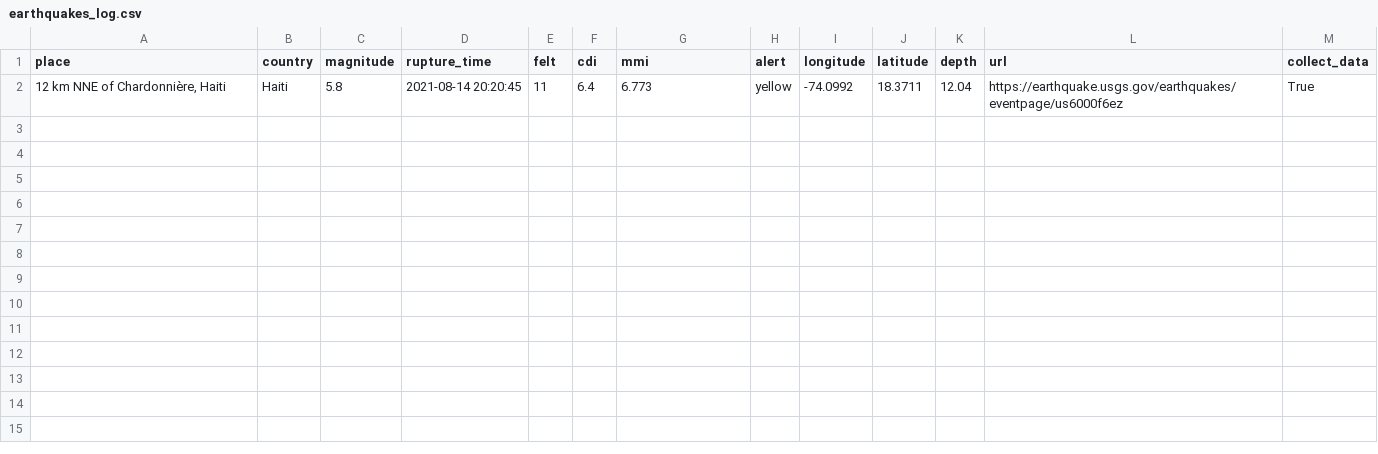
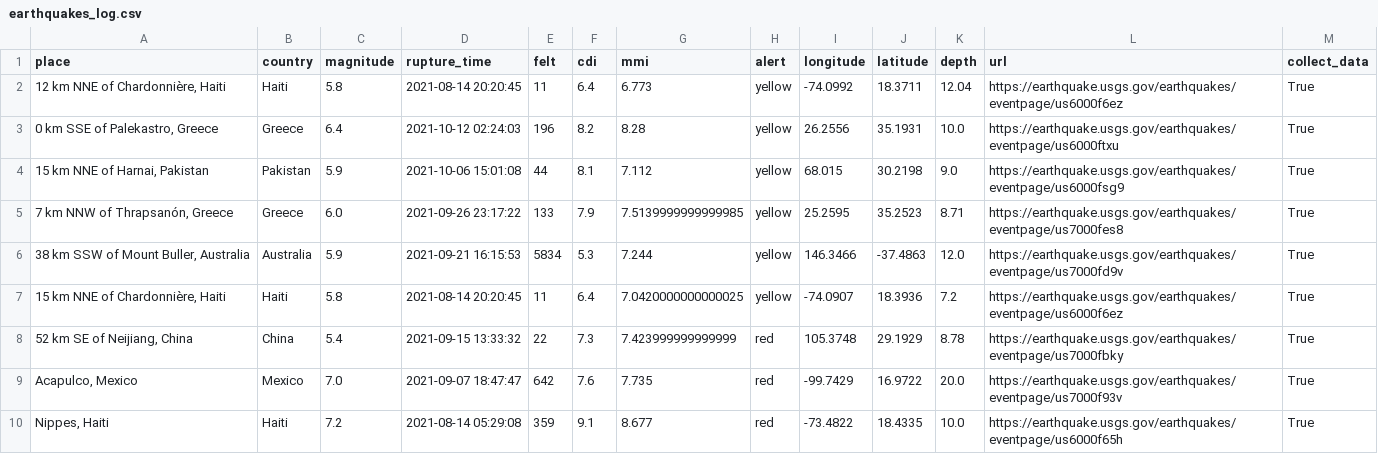
Before and after one commit to vedantm314/text-analytics-for-reconnaissance, a CSV file: data/earthquakes_log.csv, drawn as a sheet; the diff names each change by its address in the sheet, - before the commit and + after, or states it on an @@ line.

```diff
--- a/data/earthquakes_log.csv
+++ b/data/earthquakes_log.csv
+row 3: 0 km SSE of Palekastro, Greece | Greece | 6.4 | 2021-10-12 02:24:03 | 196 | 8.2 | 8.28 | yellow | 26.2556 | 35.1931 | 10.0 | https://earthquake.usgs.gov/earthquakes/eventpage/us6000ftxu | True
+row 4: 15 km NNE of Harnai, Pakistan | Pakistan | 5.9 | 2021-10-06 15:01:08 | 44 | 8.1 | 7.112 | yellow | 68.015 | 30.2198 | 9.0 | https://earthquake.usgs.gov/earthquakes/eventpage/us6000fsg9 | True
+row 5: 7 km NNW of Thrapsanón, Greece | Greece | 6.0 | 2021-09-26 23:17:22 | 133 | 7.9 | 7.5139999999999985 | yellow | 25.2595 | 35.2523 | 8.71 | https://earthquake.usgs.gov/earthquakes/eventpage/us7000fes8 | True
+row 6: 38 km SSW of Mount Buller, Australia | Australia | 5.9 | 2021-09-21 16:15:53 | 5834 | 5.3 | 7.244 | yellow | 146.3466 | -37.4863 | 12.0 | https://earthquake.usgs.gov/earthquakes/eventpage/us7000fd9v | True
+row 7: 15 km NNE of Chardonnière, Haiti | Haiti | 5.8 | 2021-08-14 20:20:45 | 11 | 6.4 | 7.0420000000000025 | yellow | -74.0907 | 18.3936 | 7.2 | https://earthquake.usgs.gov/earthquakes/eventpage/us6000f6ez | True
+row 8: 52 km SE of Neijiang, China | China | 5.4 | 2021-09-15 13:33:32 | 22 | 7.3 | 7.423999999999999 | red | 105.3748 | 29.1929 | 8.78 | https://earthquake.usgs.gov/earthquakes/eventpage/us7000fbky | True
+row 9: Acapulco, Mexico | Mexico | 7.0 | 2021-09-07 18:47:47 | 642 | 7.6 | 7.735 | red | -99.7429 | 16.9722 | 20.0 | https://earthquake.usgs.gov/earthquakes/eventpage/us7000f93v | True
+row 10: Nippes, Haiti | Haiti | 7.2 | 2021-08-14 05:29:08 | 359 | 9.1 | 8.677 | red | -73.4822 | 18.4335 | 10.0 | https://earthquake.usgs.gov/earthquakes/eventpage/us6000f65h | True
```
Also changed, not shown: data/news/2021-08-14_Haiti_earthquake.csv, 45 other files.
